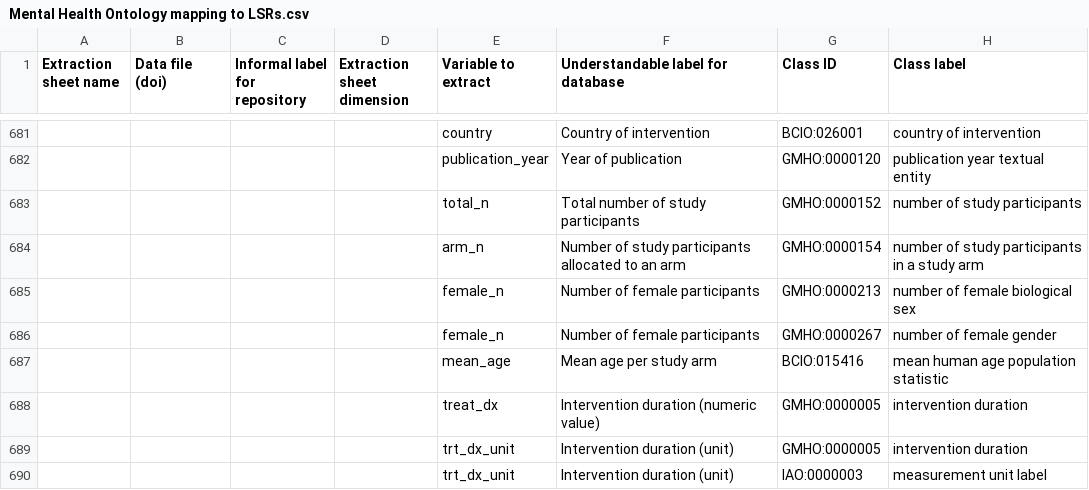
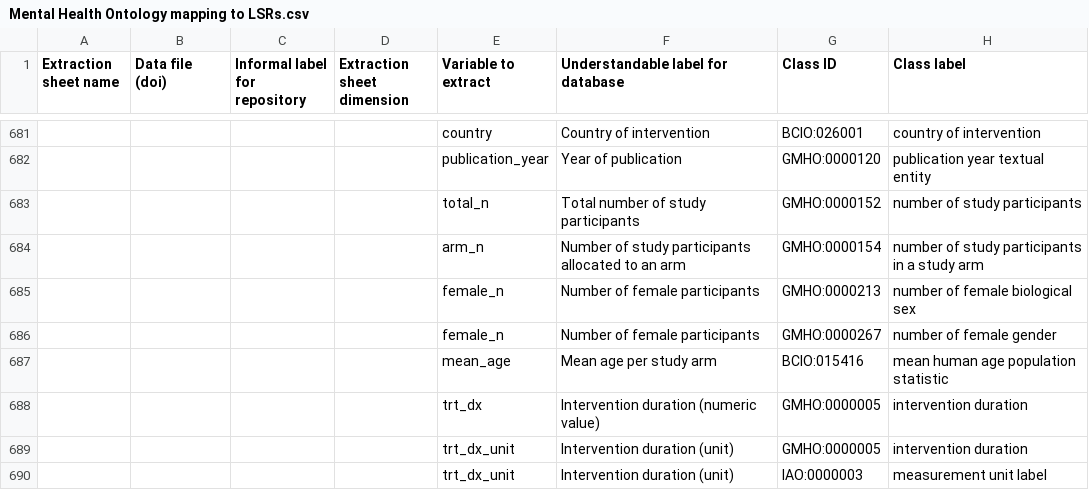
Before and after one commit to galenos-project/mental-health-ontology, a CSV file: Mapping to LSRs/Mental Health Ontology mapping to LSRs.csv, drawn as a sheet; only a part is shown, gaps mark what is left out; the diff names each change by its address in the sheet, - before the commit and + after, or states it on an @@ line.

```diff
--- a/Mapping to LSRs/Mental Health Ontology mapping to LSRs.csv
+++ b/Mapping to LSRs/Mental Health Ontology mapping to LSRs.csv
-E688 (Variable to extract): treat_dx
+E688 (Variable to extract): trt_dx
```
